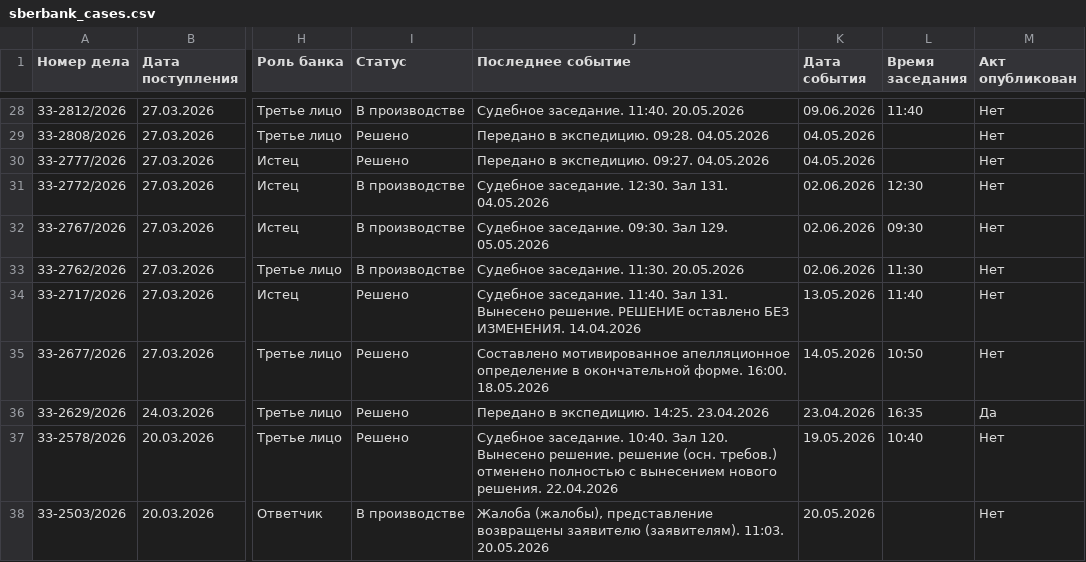
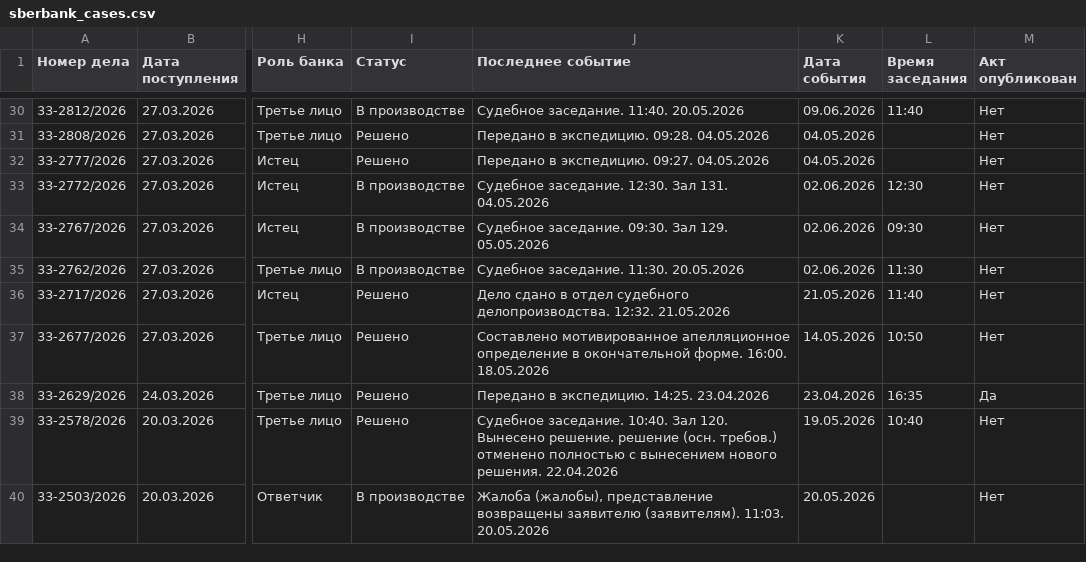
Before and after one commit to SelivanovAS/dashboard, a CSV file: data/sberbank_cases.csv, drawn as a sheet; only a part is shown, gaps mark what is left out; addresses are those after the commit; the diff covers the shown part only; the diff names each change by its address in the sheet, - before the commit and + after, or states it on an @@ line.

```diff
--- a/data/sberbank_cases.csv
+++ b/data/sberbank_cases.csv
-J36 (Последнее событие): Судебное заседание. 11:40. Зал 131. Вынесено решение. РЕШЕНИЕ оставлено БЕЗ ИЗМЕНЕНИЯ. 14.04.2026
+J36 (Последнее событие): Дело сдано в отдел судебного делопроизводства. 12:32. 21.05.2026
-K36 (Дата события): 13.05.2026
+K36 (Дата события): 21.05.2026
```
Also changed, not shown: 2 added rows, 1 removed row and 6 edited cells elsewhere in this file, data/sberbank_cases_archive.csv, 4 other files.
